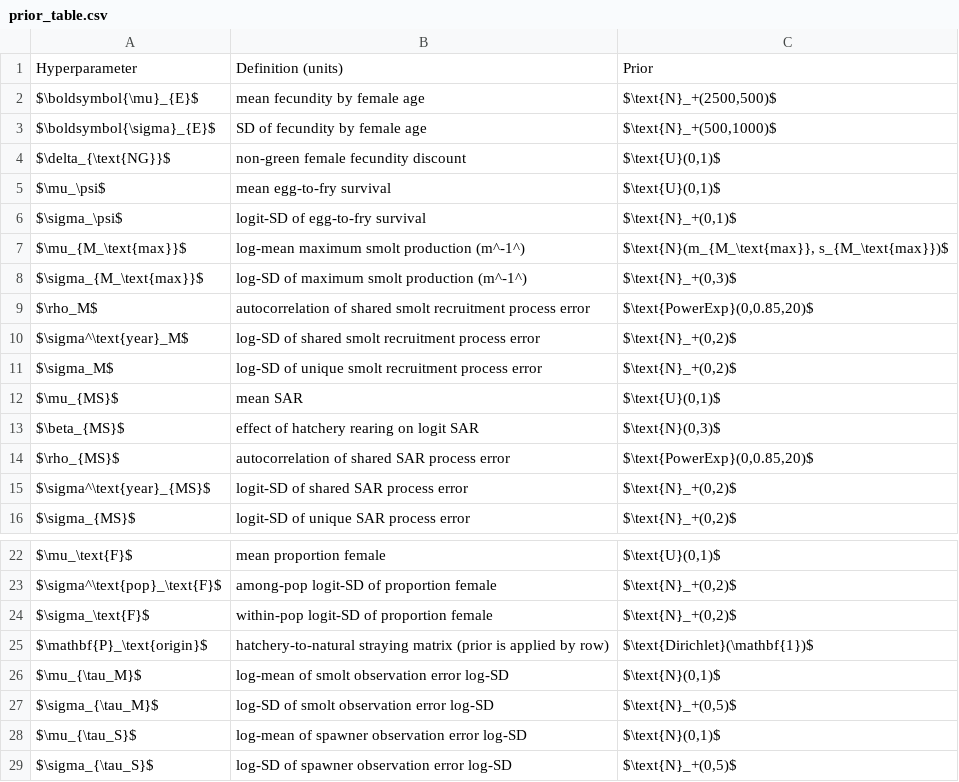
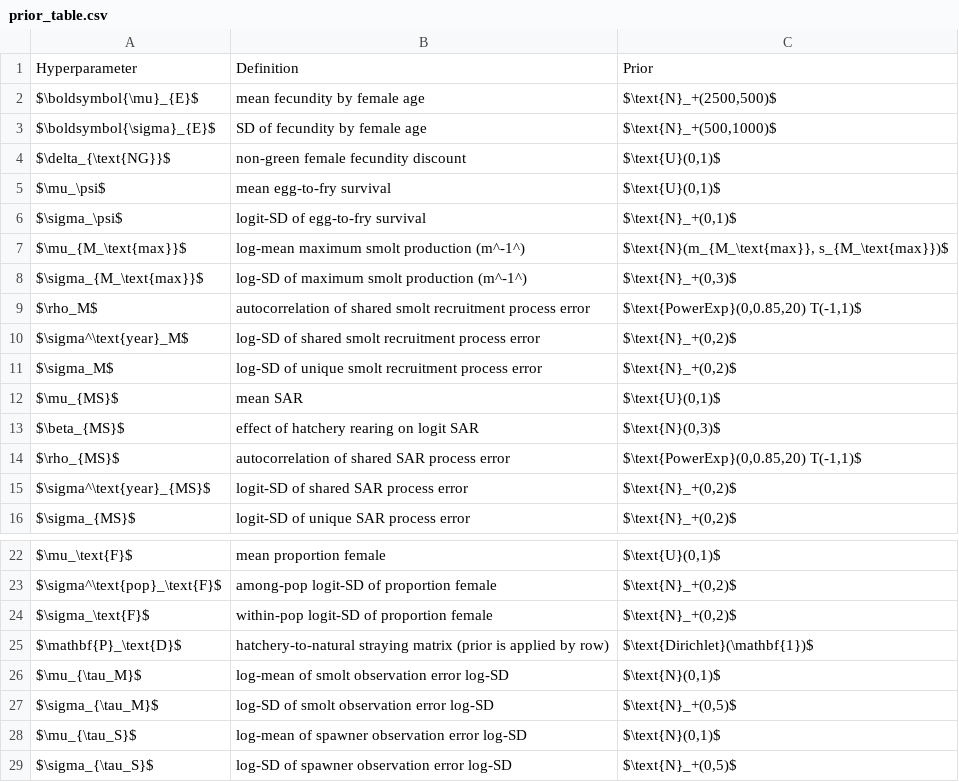
Before and after one commit to ebuhle/LCRchumIPM, a CSV file: analysis/R/prior_table.csv, drawn as a sheet; only a part is shown, gaps mark what is left out.

Commit message:
Continue revising vignette
Mostly "done for now" up through the end of # Retrospective Models. Main outstanding items are S-R plot(s) and several other calculations noted in the RMarkdown text.

```diff
--- a/analysis/R/prior_table.csv
+++ b/analysis/R/prior_table.csv
@@ -1,2 +1,2 @@
-Hyperparameter,Definition (units),Prior
+Hyperparameter,Definition,Prior
 $\boldsymbol{\mu}_{E}$,mean fecundity by female age,"$\text{N}_+(2500,500)$"
@@ -8,3 +8,3 @@ $\mu_{M_\text{max}}$,log-mean maximum smolt production (m^-1^),"$\text{N}(m_{M_\
 $\sigma_{M_\text{max}}$,log-SD of maximum smolt production (m^-1^),"$\text{N}_+(0,3)$"
-$\rho_M$,autocorrelation of shared smolt recruitment process error,"$\text{PowerExp}(0,0.85,20)$"
+$\rho_M$,autocorrelation of shared smolt recruitment process error,"$\text{PowerExp}(0,0.85,20) T(-1,1)$"
 $\sigma^\text{year}_M$,log-SD of shared smolt recruitment process error,"$\text{N}_+(0,2)$"
@@ -13,3 +13,3 @@ $\mu_{MS}$,mean SAR,"$\text{U}(0,1)$"
 $\beta_{MS}$,effect of hatchery rearing on logit SAR,"$\text{N}(0,3)$"
-$\rho_{MS}$,autocorrelation of shared SAR process error,"$\text{PowerExp}(0,0.85,20)$"
+$\rho_{MS}$,autocorrelation of shared SAR process error,"$\text{PowerExp}(0,0.85,20) T(-1,1)$"
 $\sigma^\text{year}_{MS}$,logit-SD of shared SAR process error,"$\text{N}_+(0,2)$"
@@ -24,3 +24,3 @@ $\sigma^\text{pop}_\text{F}$,among-pop logit-SD of proportion female,"$\text{N}_
 $\sigma_\text{F}$,within-pop logit-SD of proportion female,"$\text{N}_+(0,2)$"
-$\mathbf{P}_\text{origin}$,hatchery-to-natural straying matrix (prior is applied by row),$\text{Dirichlet}(\mathbf{1})$
+$\mathbf{P}_\text{D}$,hatchery-to-natural straying matrix (prior is applied by row),$\text{Dirichlet}(\mathbf{1})$
 $\mu_{\tau_M}$,log-mean of smolt observation error log-SD,"$\text{N}(0,1)$"
```
Also changed, not shown: 16 other files.
